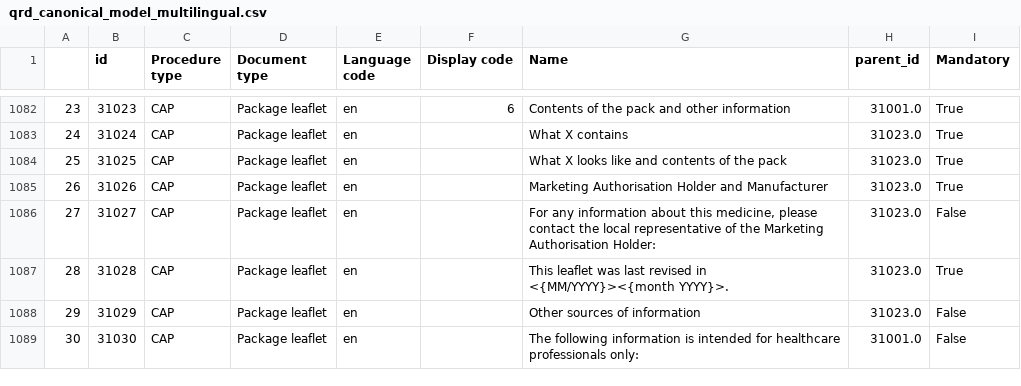
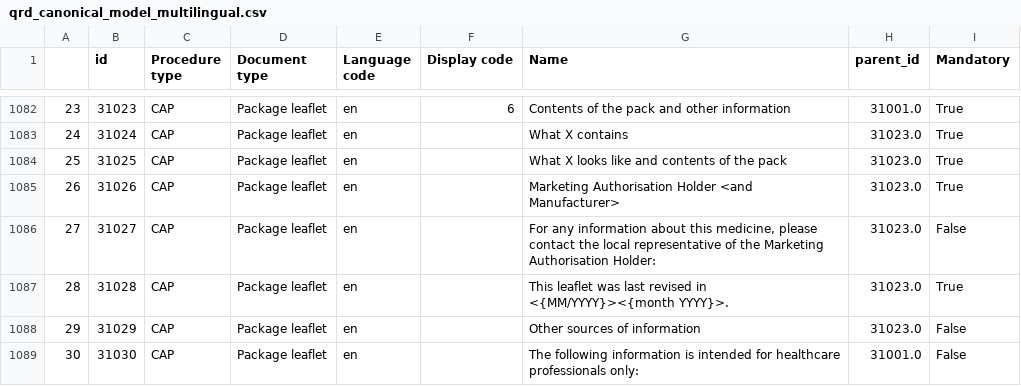
Before and after one commit to avoutsas67/epi-poc-converter, a CSV file: code/data/control/qrd_canonical_model_multilingual.csv, drawn as a sheet; only a part is shown, gaps mark what is left out.

```diff
--- a/code/data/control/qrd_canonical_model_multilingual.csv
+++ b/code/data/control/qrd_canonical_model_multilingual.csv
@@ -1085,3 +1085,3 @@
 25,31025,CAP,Package leaflet,en,,What X looks like and contents of the pack,31023.0,True
-26,31026,CAP,Package leaflet,en,,Marketing Authorisation Holder and Manufacturer,31023.0,True
+26,31026,CAP,Package leaflet,en,,Marketing Authorisation Holder <and Manufacturer>,31023.0,True
 27,31027,CAP,Package leaflet,en,,"For any information about this medicine, please contact the local representative of the Marketing Authorisation Holder:",31023.0,False
```
Also changed, not shown: code/data/control/qrd_canonical_mode_CAP_NAP.csv, 19 other files.
